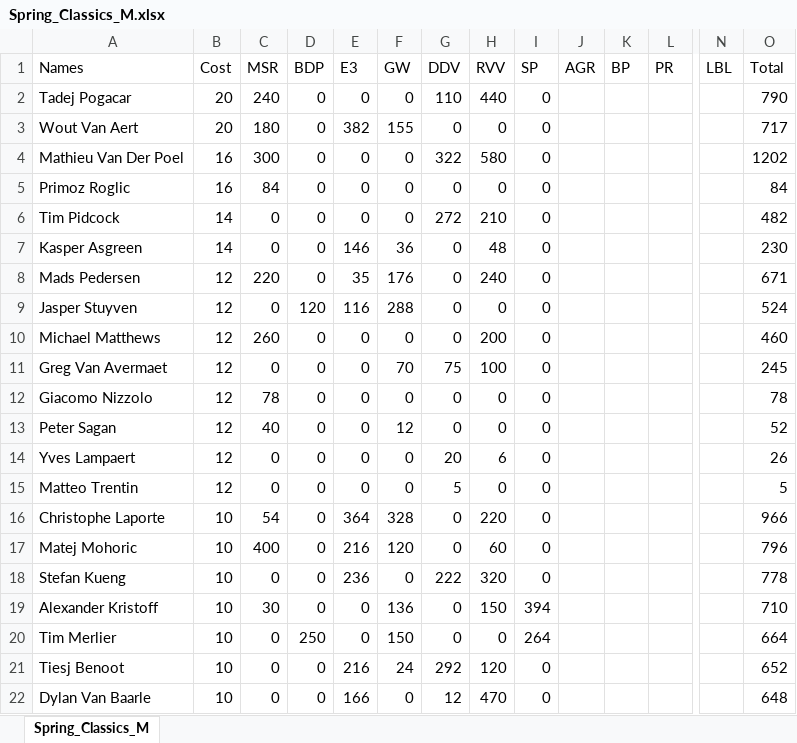
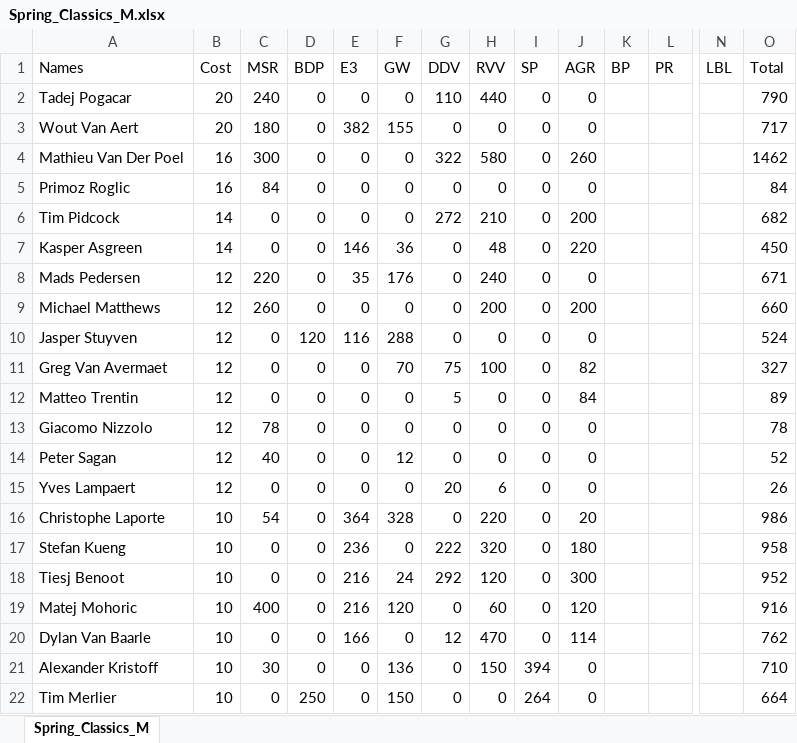
Before and after one commit to CalumLonie/velogames-ultimate-team, an Excel workbook: Classics_Squad/2022/Spring_Classics_M.xlsx, sheet Spring_Classics_M, drawn as a sheet; only a part is shown, gaps mark what is left out; values as stored, in another font and other column widths than the file's, no borders; removed rows and columns are numbered as before the commit, all else as after; rows hold the shown columns only; the diff covers the shown part only; the diff names each change by its address in the sheet, - before the commit and + after, or states it on an @@ line.

```diff
--- a/Classics_Squad/2022/Spring_Classics_M.xlsx (sheet Spring_Classics_M)
+++ b/Classics_Squad/2022/Spring_Classics_M.xlsx (sheet Spring_Classics_M)
-J2:J3 (AGR): (empty)
+J2:J3 (AGR): 0
-J4 (AGR): (empty)
+J4 (AGR): 260
-O4 (Total): 1202
+O4 (Total): 1462
-J5 (AGR): (empty)
+J5 (AGR): 0
-J6 (AGR): (empty)
+J6 (AGR): 200
-O6 (Total): 482
+O6 (Total): 682
-J7 (AGR): (empty)
+J7 (AGR): 220
-O7 (Total): 230
+O7 (Total): 450
-J8 (AGR): (empty)
+J8 (AGR): 0
-row 9: Jasper Stuyven | 12 | 0 | 120 | 116 | 288 | 0 | 0 | 0 |  |  |  |  | 524
-J9 (AGR): (empty)
+J9 (AGR): 200
-O9 (Total): 460
+O9 (Total): 660
+row 10: Jasper Stuyven | 12 | 0 | 120 | 116 | 288 | 0 | 0 | 0 | 0 |  |  |  | 524
-J11 (AGR): (empty)
+J11 (AGR): 82
-O11 (Total): 245
+O11 (Total): 327
+row 12: Matteo Trentin | 12 | 0 | 0 | 0 | 0 | 5 | 0 | 0 | 84 |  |  |  | 89
-J13:J15 (AGR): (empty)
+J13:J15 (AGR): 0
-row 15: Matteo Trentin | 12 | 0 | 0 | 0 | 0 | 5 | 0 | 0 |  |  |  |  | 5
-J16 (AGR): (empty)
+J16 (AGR): 20
-O16 (Total): 966
+O16 (Total): 986
-row 17: Matej Mohoric | 10 | 400 | 0 | 216 | 120 | 0 | 60 | 0 |  |  |  |  | 796
-J17 (AGR): (empty)
+J17 (AGR): 180
-O17 (Total): 778
+O17 (Total): 958
-row 19: Alexander Kristoff | 10 | 30 | 0 | 0 | 136 | 0 | 150 | 394 |  |  |  |  | 710
-row 20: Tim Merlier | 10 | 0 | 250 | 0 | 150 | 0 | 0 | 264 |  |  |  |  | 664
-J18 (AGR): (empty)
+J18 (AGR): 300
-O18 (Total): 652
+O18 (Total): 952
+row 19: Matej Mohoric | 10 | 400 | 0 | 216 | 120 | 0 | 60 | 0 | 120 |  |  |  | 916
-J20 (AGR): (empty)
+J20 (AGR): 114
-O20 (Total): 648
+O20 (Total): 762
+row 21: Alexander Kristoff | 10 | 30 | 0 | 0 | 136 | 0 | 150 | 394 | 0 |  |  |  | 710
+row 22: Tim Merlier | 10 | 0 | 250 | 0 | 150 | 0 | 0 | 264 | 0 |  |  |  | 664
```
Also changed, not shown: 31 added rows, 11 removed rows and 181 edited cells elsewhere in this sheet, formulas that keep their value, 3 other files.
